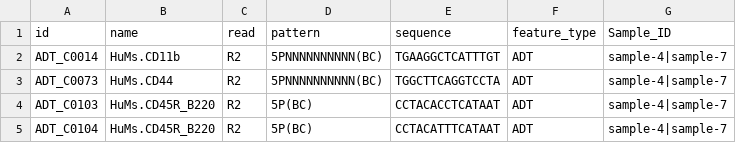
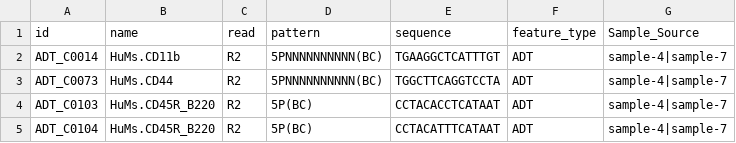
Before and after one commit to ctg-lund/SampleSheetGenerator, a CSV file: data/singlecell/feature_ref.csv, drawn as a sheet.

```diff
--- a/data/singlecell/feature_ref.csv
+++ b/data/singlecell/feature_ref.csv
@@ -1,2 +1,2 @@
-id,name,read,pattern,sequence,feature_type,Sample_ID
+id,name,read,pattern,sequence,feature_type,Sample_Source
 ADT_C0014,HuMs.CD11b,R2,5PNNNNNNNNNN(BC),TGAAGGCTCATTTGT,ADT,sample-4|sample-7
```
Also changed, not shown: data/singlecell/CTG_SampleSheet.csv, 1 other file.
